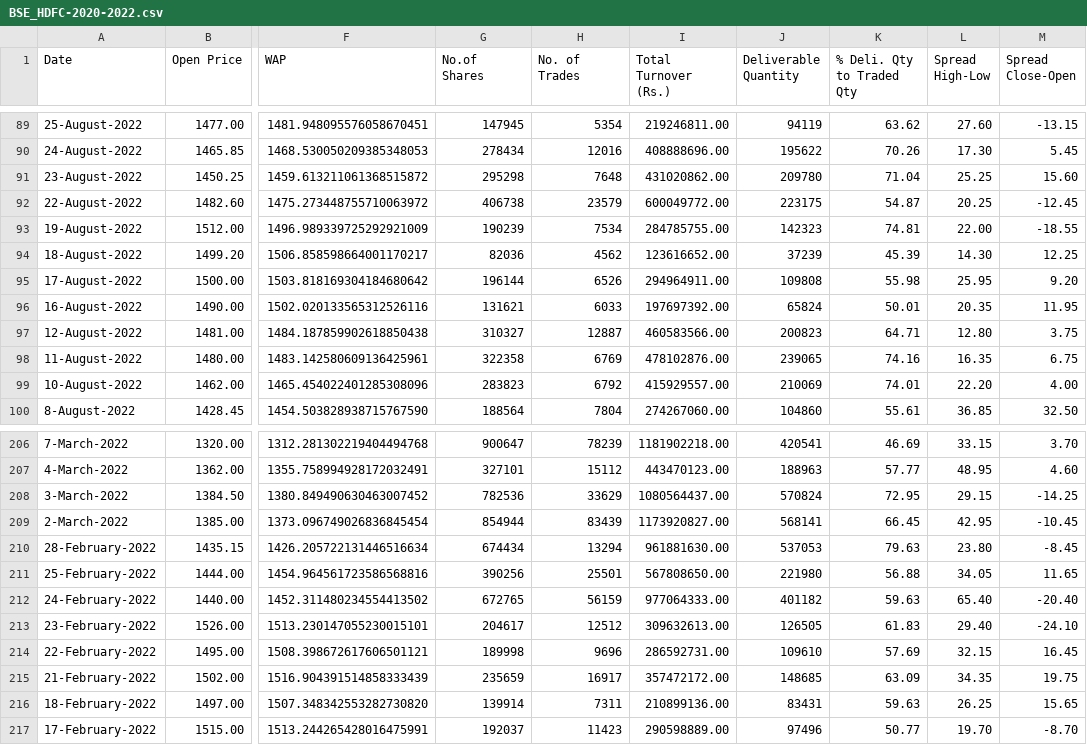
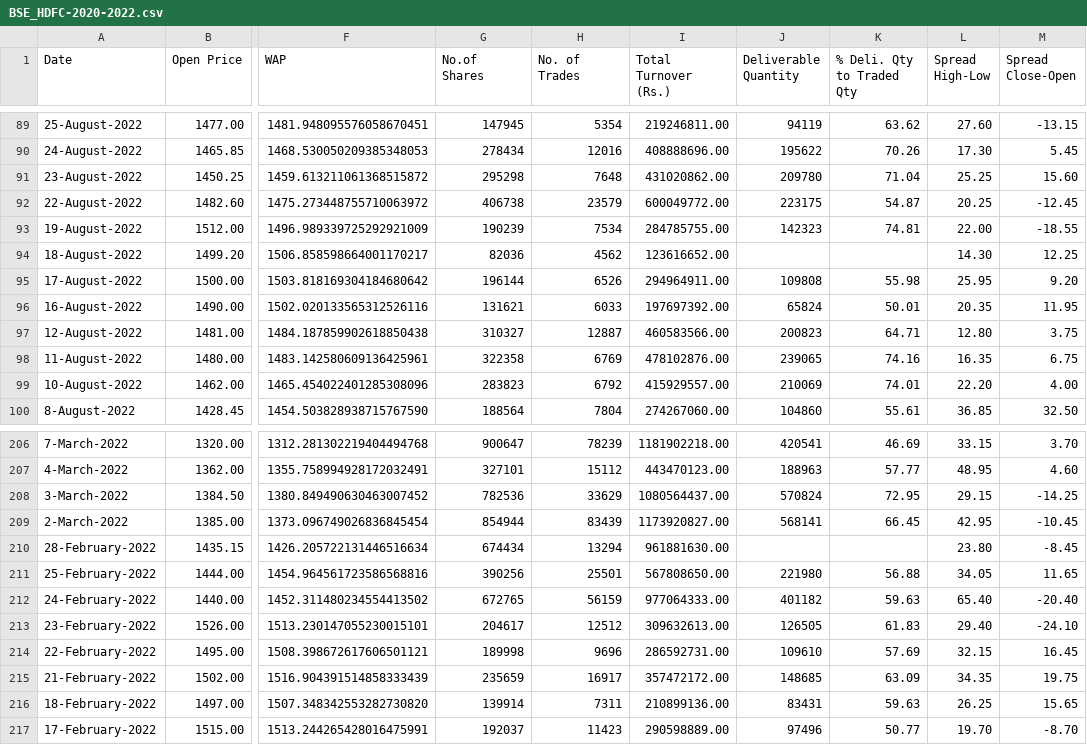
Before and after one commit to Praxis-QR/FDS, a CSV file: data/fintech/BSE_HDFC-2020-2022.csv, drawn as a sheet; only a part is shown, gaps mark what is left out; the diff covers the shown part only; the diff names each change by its address in the sheet, - before the commit and + after, or states it on an @@ line.

```diff
--- a/data/fintech/BSE_HDFC-2020-2022.csv
+++ b/data/fintech/BSE_HDFC-2020-2022.csv
-J94 (Deliverable Quantity): 37239
+J94 (Deliverable Quantity): (empty)
-K94 (% Deli. Qty to Traded Qty): 45.39
+K94 (% Deli. Qty to Traded Qty): (empty)
-J210 (Deliverable Quantity): 537053
+J210 (Deliverable Quantity): (empty)
-K210 (% Deli. Qty to Traded Qty): 79.63
+K210 (% Deli. Qty to Traded Qty): (empty)
```
Also changed, not shown: 1 added row and 10 edited cells elsewhere in this file, data/fintech/BSE_Bharti-2020-2022.csv, data/fintech/BSE_HULV-2020-2022.csv, 1 other file.
